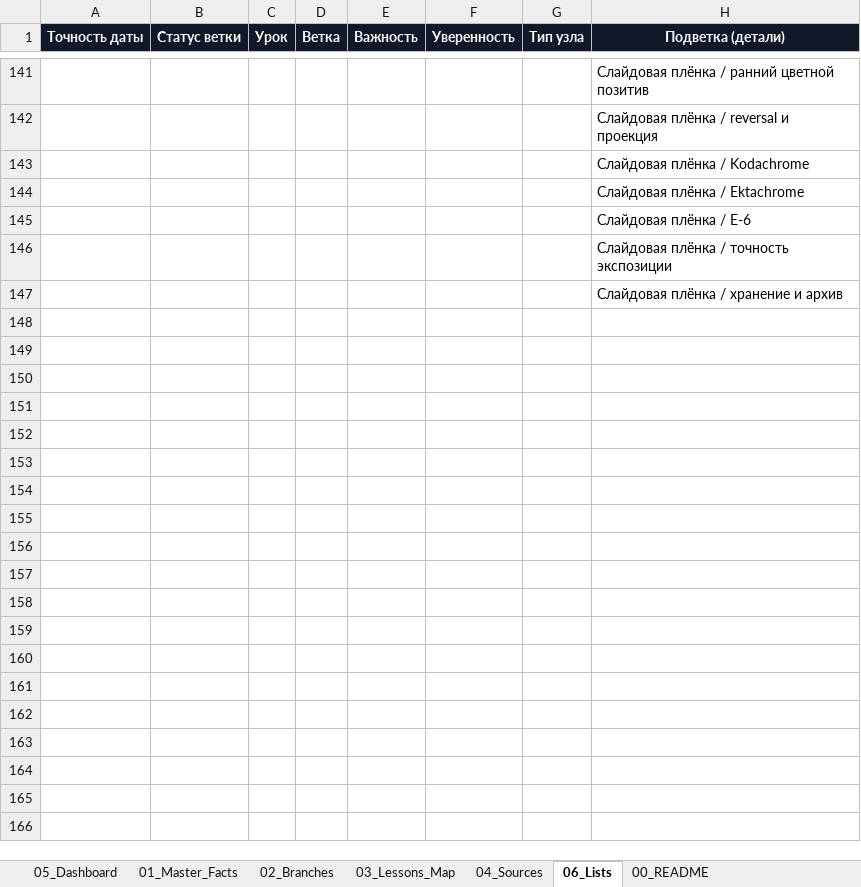
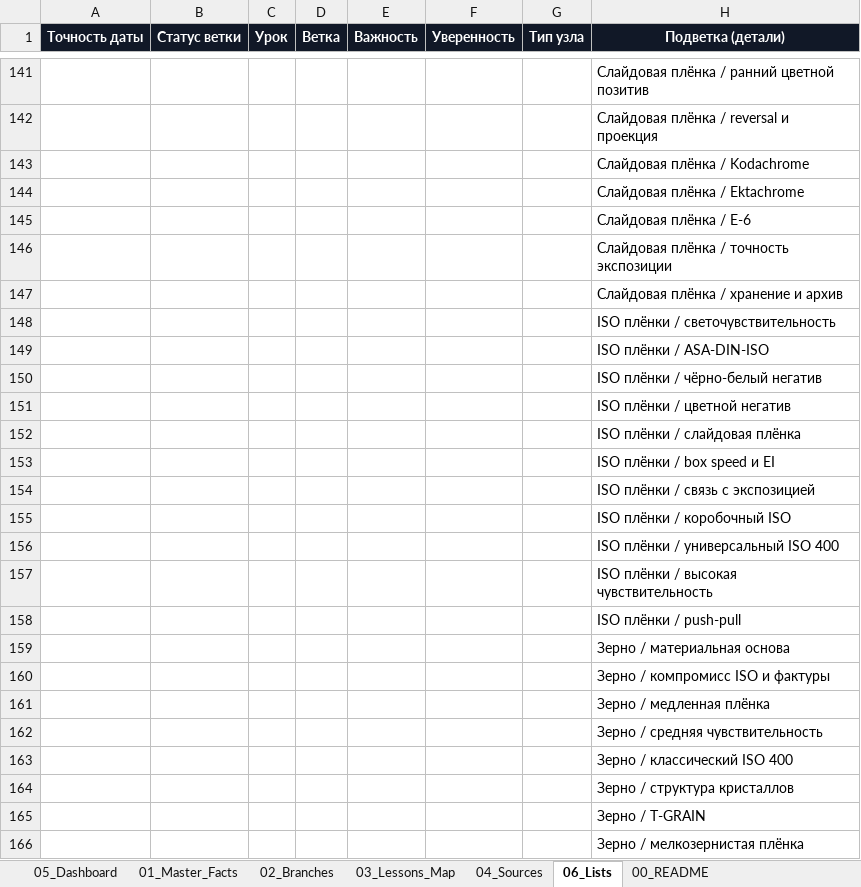
Before and after one commit to 1sahslava-dev/photolab-map, an Excel workbook: data/master.xlsx, sheet 06_Lists, drawn as a sheet; only a part is shown, gaps mark what is left out; values as stored, in another font and other column widths than the file's, no borders; the diff covers the shown part only; the diff names each change by its address in the sheet, - before the commit and + after, or states it on an @@ line.

```diff
--- a/data/master.xlsx (sheet 06_Lists)
+++ b/data/master.xlsx (sheet 06_Lists)
+row 148:  |  |  |  |  |  |  | ISO плёнки / светочувствительность
+row 149:  |  |  |  |  |  |  | ISO плёнки / ASA-DIN-ISO
+row 150:  |  |  |  |  |  |  | ISO плёнки / чёрно-белый негатив
+row 151:  |  |  |  |  |  |  | ISO плёнки / цветной негатив
+row 152:  |  |  |  |  |  |  | ISO плёнки / слайдовая плёнка
+row 153:  |  |  |  |  |  |  | ISO плёнки / box speed и EI
+row 154:  |  |  |  |  |  |  | ISO плёнки / связь с экспозицией
+row 155:  |  |  |  |  |  |  | ISO плёнки / коробочный ISO
+row 156:  |  |  |  |  |  |  | ISO плёнки / универсальный ISO 400
+row 157:  |  |  |  |  |  |  | ISO плёнки / высокая чувствительность
+row 158:  |  |  |  |  |  |  | ISO плёнки / push-pull
+row 159:  |  |  |  |  |  |  | Зерно / материальная основа
+row 160:  |  |  |  |  |  |  | Зерно / компромисс ISO и фактуры
+row 161:  |  |  |  |  |  |  | Зерно / медленная плёнка
+row 162:  |  |  |  |  |  |  | Зерно / средняя чувствительность
+row 163:  |  |  |  |  |  |  | Зерно / классический ISO 400
+row 164:  |  |  |  |  |  |  | Зерно / структура кристаллов
+row 165:  |  |  |  |  |  |  | Зерно / T-GRAIN
+row 166:  |  |  |  |  |  |  | Зерно / мелкозернистая плёнка
```
Also changed, not shown: 17 added rows, 3 removed rows and 3 edited cells elsewhere in this sheet, sheet 01_Master_Facts, sheet 04_Sources, sheet 02_Branches, sheet 03_Lessons_Map, sheet 05_Dashboard, sheet 00_README, charts or pictures, 3 other files.
